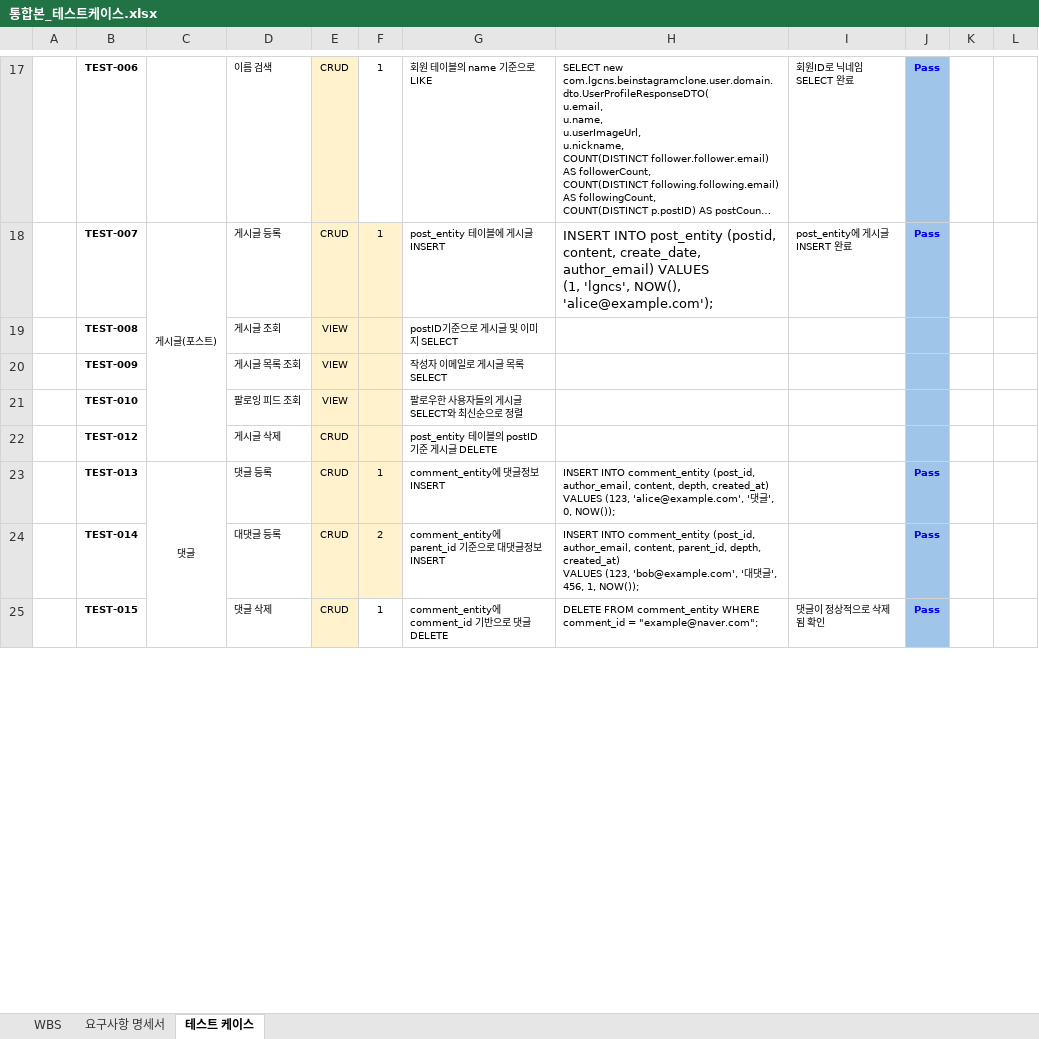
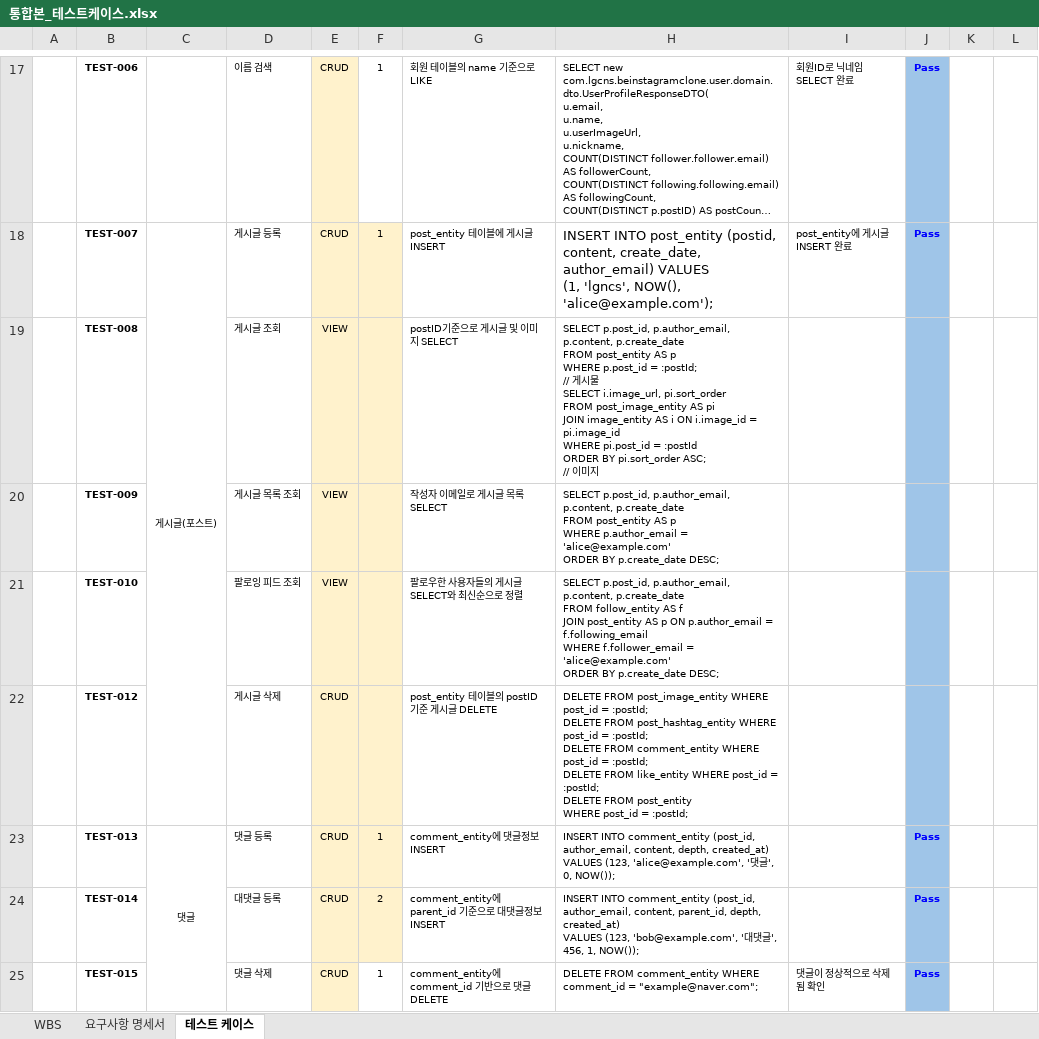
Before and after one commit to LG-CNS-Mini/miniproj, an Excel workbook: 산출물 보고서/2. WBS, 요구사항정의서, 단위테스트 결과서/통합본_테스트케이스.xlsx, sheet 테스트 케이스, drawn as a sheet; only a part is shown, gaps mark what is left out; long unchanged cells end in …; values as stored, in another font and other column widths than the file's, no borders; conditional formats not drawn; ↵ is a line break in a cell; the diff names each change by its address in the sheet, - before the commit and + after, or states it on an @@ line.

Commit message:
docs: 테스트 케이스(게시물 추가)

```diff
--- a/산출물 보고서/2. WBS, 요구사항정의서, 단위테스트 결과서/통합본_테스트케이스.xlsx (sheet 테스트 케이스)
+++ b/산출물 보고서/2. WBS, 요구사항정의서, 단위테스트 결과서/통합본_테스트케이스.xlsx (sheet 테스트 케이스)
-H19: (empty)
+H19: SELECT p.post_id, p.author_email, p.content, p.create_date ↵ FROM post_entity AS p ↵ WHERE p.post_id = :postId; ↵ // 게시물 ↵ SELECT i.image_url, pi.sort_order ↵ FROM post_image_entity AS pi ↵ JOIN image_entity AS i ON i.image_id = pi.image_id ↵ WHERE pi.post_id = :postId ↵ ORDER BY pi.sort_order ASC; ↵ // 이미지
-H20: (empty)
+H20: SELECT p.post_id, p.author_email, p.content, p.create_date ↵ FROM post_entity AS p ↵ WHERE p.author_email = 'alice@example.com' ↵ ORDER BY p.create_date DESC;
-H21: (empty)
+H21: SELECT p.post_id, p.author_email, p.content, p.create_date ↵ FROM follow_entity AS f ↵ JOIN post_entity AS p ON p.author_email = f.following_email ↵ WHERE f.follower_email = 'alice@example.com' ↵ ORDER BY p.create_date DESC;
-H22: (empty)
+H22: DELETE FROM post_image_entity WHERE post_id = :postId; ↵ DELETE FROM post_hashtag_entity WHERE post_id = :postId; ↵ DELETE FROM comment_entity WHERE post_id = :postId; ↵ DELETE FROM like_entity WHERE post_id = :postId; ↵ DELETE FROM post_entity ↵ WHERE post_id = :postId;
```
